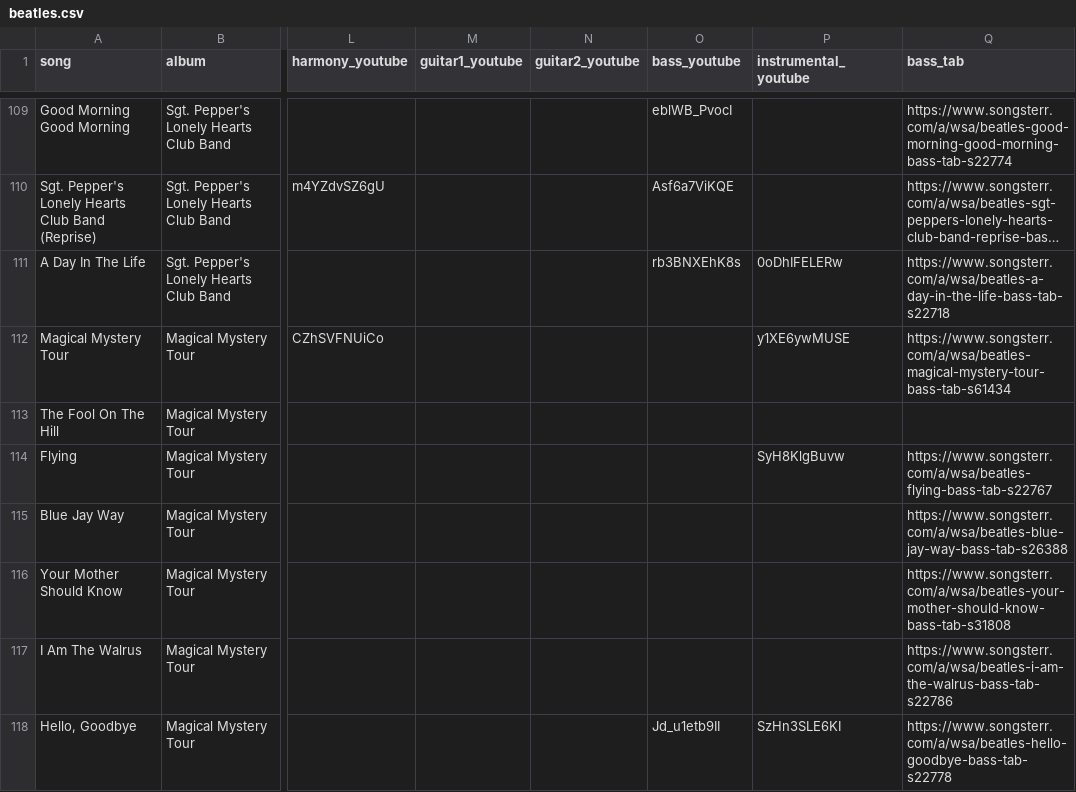
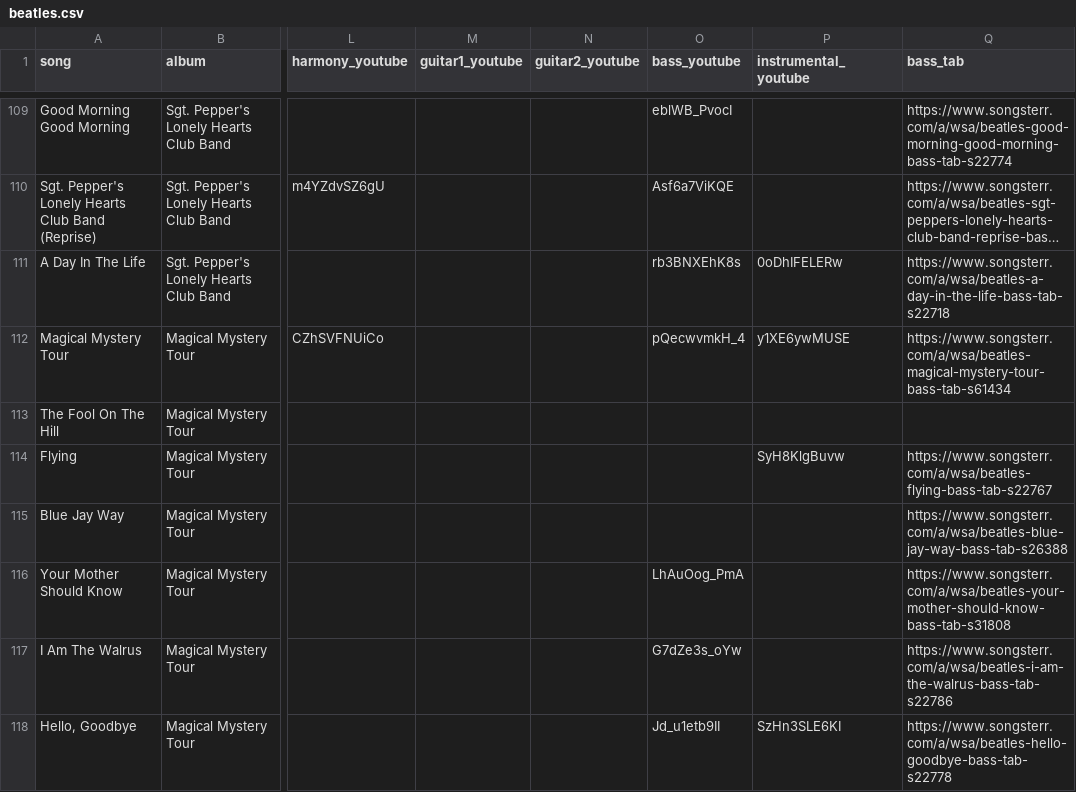
Before and after one commit to nozomiyamada/nozomiyamada.github.io, a CSV file: beatles.csv, drawn as a sheet; only a part is shown, gaps mark what is left out; long unchanged cells end in …; the diff covers the shown part only; the diff names each change by its address in the sheet, - before the commit and + after, or states it on an @@ line.

```diff
--- a/beatles.csv
+++ b/beatles.csv
-O112 (bass_youtube): (empty)
+O112 (bass_youtube): pQecwvmkH_4
-O116 (bass_youtube): (empty)
+O116 (bass_youtube): LhAuOog_PmA
-O117 (bass_youtube): (empty)
+O117 (bass_youtube): G7dZe3s_oYw
```
Also changed, not shown: 28 edited cells elsewhere in this file, 4 other files.
